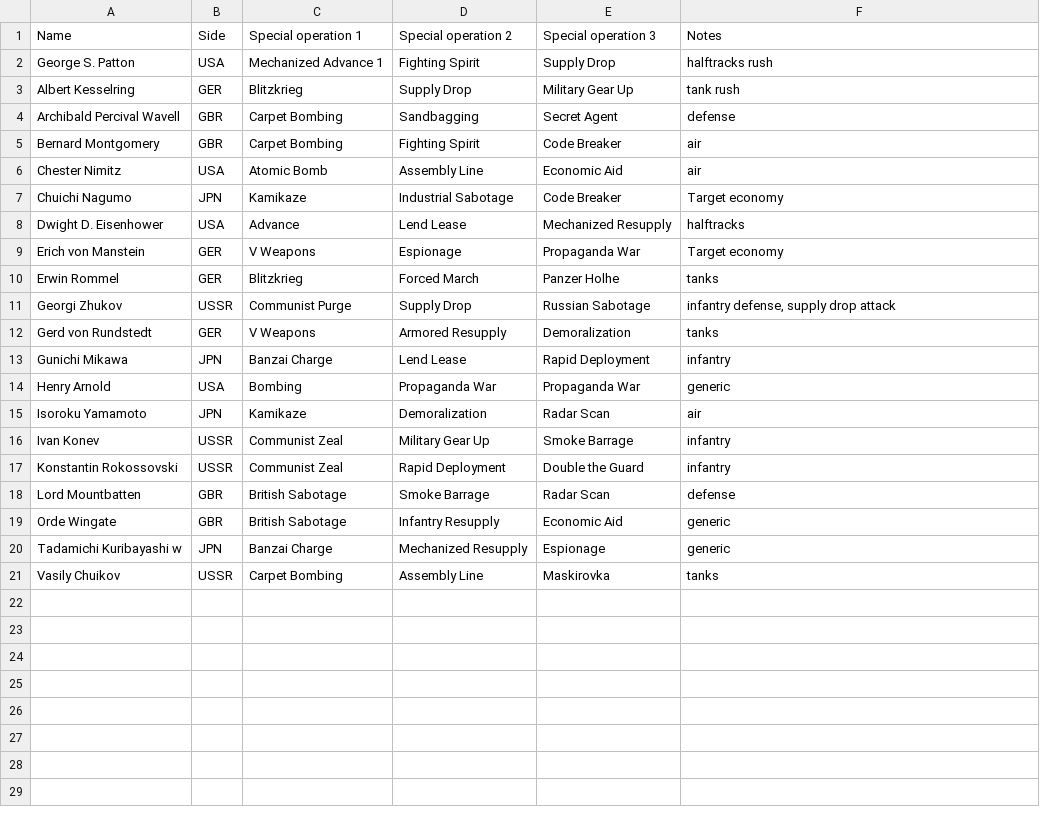
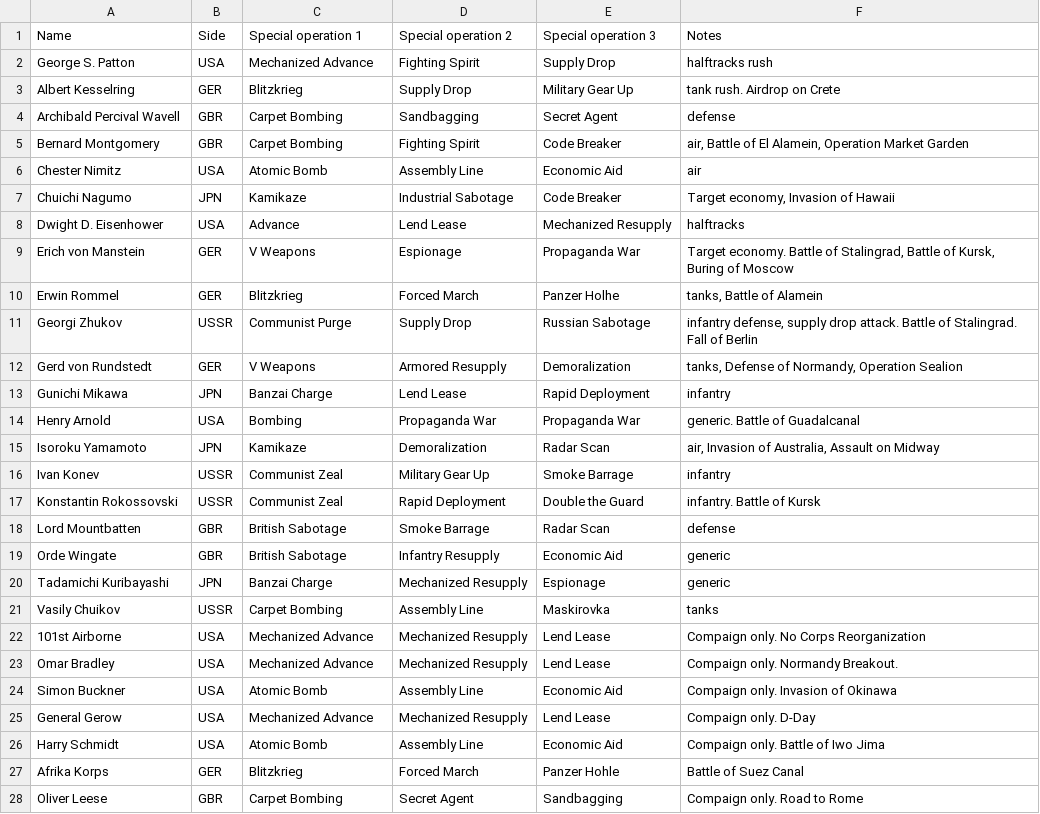
Before and after one commit to jiangsheng/jiangsheng.github.io, a CSV file: docs/games/axis_and_allies/generals.csv, drawn as a sheet.

```diff
--- a/docs/games/axis_and_allies/generals.csv
+++ b/docs/games/axis_and_allies/generals.csv
@@ -1,21 +1,28 @@
 Name,Side,Special operation 1,Special operation 2,Special operation 3,Notes
-George S. Patton,USA,Mechanized Advance 1,Fighting Spirit,Supply Drop,halftracks rush
-Albert Kesselring,GER,Blitzkrieg,Supply Drop,Military Gear Up,tank rush
+George S. Patton,USA,Mechanized Advance,Fighting Spirit,Supply Drop,halftracks rush
+Albert Kesselring,GER,Blitzkrieg,Supply Drop,Military Gear Up,tank rush. Airdrop on Crete
 Archibald Percival Wavell,GBR,Carpet Bombing,Sandbagging,Secret Agent,defense
-Bernard Montgomery,GBR,Carpet Bombing,Fighting Spirit,Code Breaker,air
+Bernard Montgomery,GBR,Carpet Bombing,Fighting Spirit,Code Breaker,"air, Battle of El Alamein, Operation Market Garden"
 Chester Nimitz,USA,Atomic Bomb,Assembly Line,Economic Aid,air
-Chuichi Nagumo,JPN,Kamikaze,Industrial Sabotage,Code Breaker,Target economy
+Chuichi Nagumo,JPN,Kamikaze,Industrial Sabotage,Code Breaker,"Target economy, Invasion of Hawaii"
 Dwight D. Eisenhower,USA,Advance,Lend Lease,Mechanized Resupply,halftracks
-Erich von Manstein,GER,V Weapons,Espionage,Propaganda War,Target economy
-Erwin Rommel,GER,Blitzkrieg,Forced March,Panzer Holhe,tanks
-Georgi Zhukov,USSR,Communist Purge,Supply Drop,Russian Sabotage,"infantry defense, supply drop attack"
-Gerd von Rundstedt,GER,V Weapons,Armored Resupply,Demoralization,tanks
+Erich von Manstein,GER,V Weapons,Espionage,Propaganda War,"Target economy. Battle of Stalingrad, Battle of Kursk, Buring of Moscow"
+Erwin Rommel,GER,Blitzkrieg,Forced March,Panzer Holhe,"tanks, Battle of Alamein"
+Georgi Zhukov,USSR,Communist Purge,Supply Drop,Russian Sabotage,"infantry defense, supply drop attack. Battle of Stalingrad. Fall of Berlin"
+Gerd von Rundstedt,GER,V Weapons,Armored Resupply,Demoralization,"tanks, Defense of Normandy, Operation Sealion"
 Gunichi Mikawa,JPN,Banzai Charge,Lend Lease,Rapid Deployment,infantry
-Henry Arnold,USA,Bombing,Propaganda War,Propaganda War,generic
-Isoroku Yamamoto,JPN,Kamikaze,Demoralization,Radar Scan,air
+Henry Arnold,USA,Bombing,Propaganda War,Propaganda War,generic. Battle of Guadalcanal
+Isoroku Yamamoto,JPN,Kamikaze,Demoralization,Radar Scan,"air, Invasion of Australia, Assault on Midway"
 Ivan Konev,USSR,Communist Zeal,Military Gear Up,Smoke Barrage,infantry
-Konstantin Rokossovski,USSR,Communist Zeal,Rapid Deployment,Double the Guard,infantry
+Konstantin Rokossovski,USSR,Communist Zeal,Rapid Deployment,Double the Guard,infantry. Battle of Kursk
 Lord Mountbatten,GBR,British Sabotage,Smoke Barrage ,Radar Scan,defense
 Orde Wingate,GBR,British Sabotage,Infantry Resupply,Economic Aid,generic
-Tadamichi Kuribayashi w,JPN,Banzai Charge,Mechanized Resupply,Espionage,generic
+Tadamichi Kuribayashi,JPN,Banzai Charge,Mechanized Resupply,Espionage,generic
 Vasily Chuikov,USSR,Carpet Bombing,Assembly Line,Maskirovka,tanks
+101st Airborne,USA,Mechanized Advance,Mechanized Resupply,Lend Lease,Compaign only. No Corps Reorganization
+Omar Bradley,USA,Mechanized Advance,Mechanized Resupply,Lend Lease,Compaign only. Normandy Breakout.
+Simon Buckner ,USA,Atomic Bomb,Assembly Line,Economic Aid,Compaign only. Invasion of Okinawa
+General Gerow,USA,Mechanized Advance,Mechanized Resupply,Lend Lease,Compaign only. D-Day
+Harry Schmidt,USA,Atomic Bomb,Assembly Line,Economic Aid,Compaign only. Battle of Iwo Jima
+Afrika Korps,GER,Blitzkrieg,Forced March,Panzer Hohle,Battle of Suez Canal
+Oliver Leese,GBR,Carpet Bombing,Secret Agent,Sandbagging,Compaign only. Road to Rome
```
Also changed, not shown: docs/games/axis_and_allies/buildings/building.csv, docs/games/axis_and_allies/regiments/infantry_regiment.csv, 19 other files.
